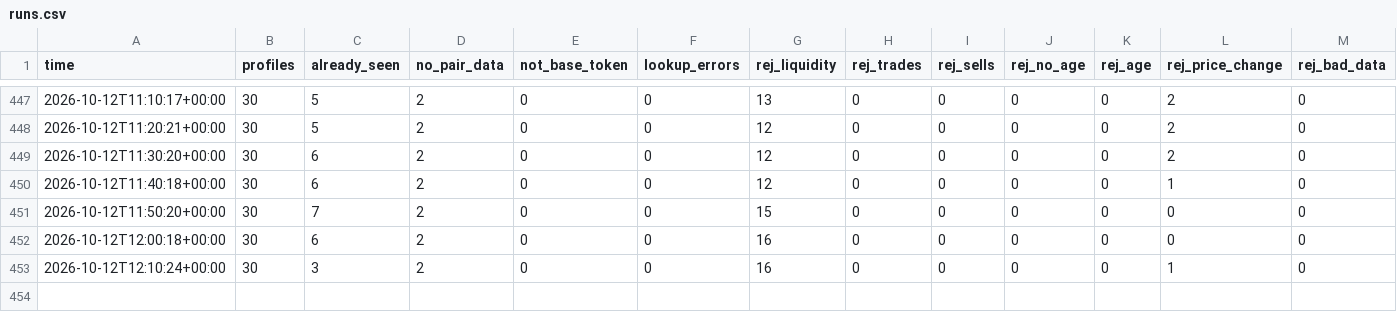
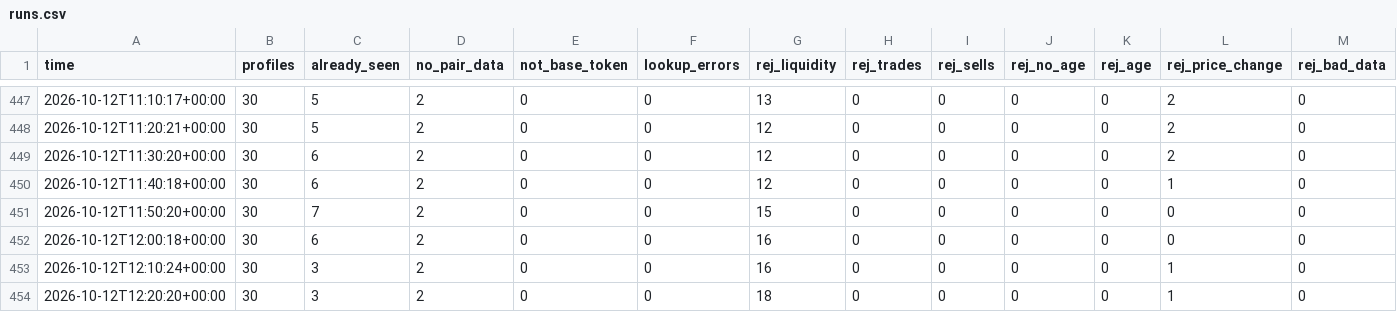
Before and after one commit to zachevm/Telegram-Bot, a CSV file: runs.csv, drawn as a sheet; only a part is shown, gaps mark what is left out; rows hold the shown columns only; the diff names each change by its address in the sheet, - before the commit and + after, or states it on an @@ line.

```diff
--- a/runs.csv
+++ b/runs.csv
+row 454: 2026-10-12T12:20:20+00:00 | 30 | 3 | 2 | 0 | 0 | 18 | 0 | 0 | 0 | 0 | 1 | 0
```
Also changed, not shown: alerts.csv, rejected.csv.
